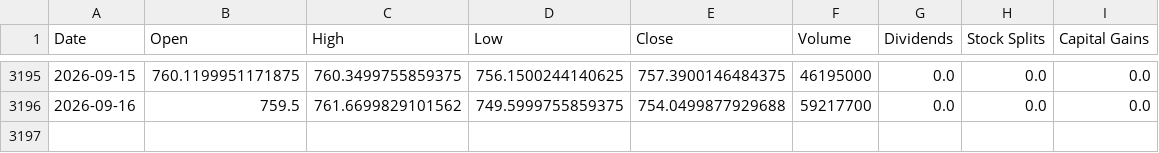
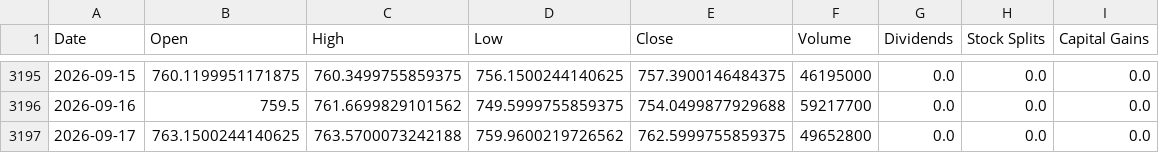
Before and after one commit to Sergr777/tradingview-mcp-jackson, a CSV file: data/SPY_daily_10y.csv, drawn as a sheet; only a part is shown, gaps mark what is left out.

```diff
--- a/data/SPY_daily_10y.csv
+++ b/data/SPY_daily_10y.csv
@@ -3196 +3196,2 @@ Date,Open,High,Low,Close,Volume,Dividends,Stock Splits,Capital Gains
 2026-09-16,759.5,761.6699829101562,749.5999755859375,754.0499877929688,59217700,0.0,0.0,0.0
+2026-09-17,763.1500244140625,763.5700073242188,759.9600219726562,762.5999755859375,49652800,0.0,0.0,0.0
```
Also changed, not shown: data/etf/EEM.csv, data/etf/IWM.csv, 12 other files.
